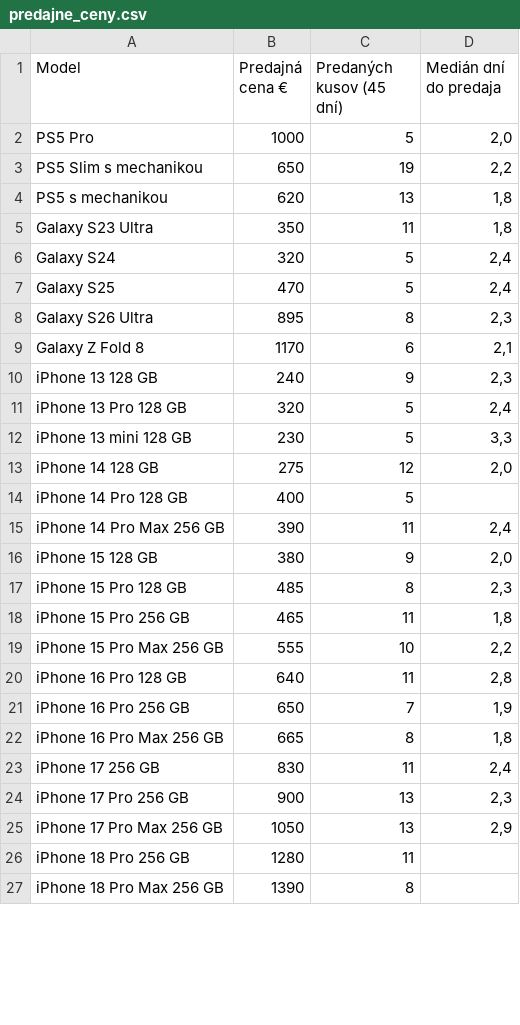
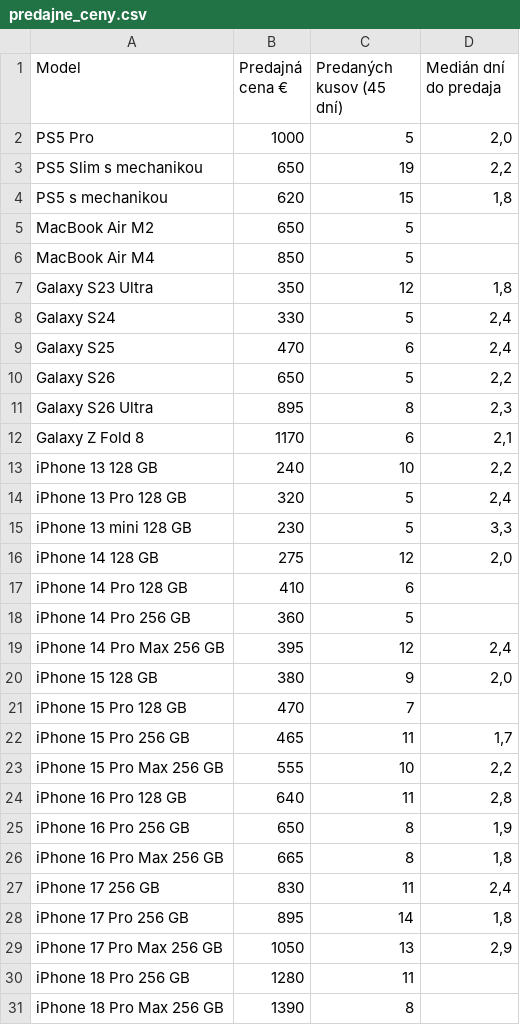
Before and after one commit to redblacck4-code/bazos-statistiky, a CSV file: data/predajne_ceny.csv, drawn as a sheet; only a part is shown; the diff covers the shown part only.

```diff
--- a/data/predajne_ceny.csv
+++ b/data/predajne_ceny.csv
@@ -3,9 +3,12 @@ PS5 Pro;1000;5;2,0
 PS5 Slim s mechanikou;650;19;2,2
-PS5 s mechanikou;620;13;1,8
-Galaxy S23 Ultra;350;11;1,8
-Galaxy S24;320;5;2,4
-Galaxy S25;470;5;2,4
+PS5 s mechanikou;620;15;1,8
+MacBook Air M2;650;5;
+MacBook Air M4;850;5;
+Galaxy S23 Ultra;350;12;1,8
+Galaxy S24;330;5;2,4
+Galaxy S25;470;6;2,4
+Galaxy S26;650;5;2,2
 Galaxy S26 Ultra;895;8;2,3
 Galaxy Z Fold 8;1170;6;2,1
-iPhone 13 128 GB;240;9;2,3
+iPhone 13 128 GB;240;10;2,2
 iPhone 13 Pro 128 GB;320;5;2,4
@@ -13,13 +16,14 @@ iPhone 13 mini 128 GB;230;5;3,3
 iPhone 14 128 GB;275;12;2,0
-iPhone 14 Pro 128 GB;400;5;
-iPhone 14 Pro Max 256 GB;390;11;2,4
+iPhone 14 Pro 128 GB;410;6;
+iPhone 14 Pro 256 GB;360;5;
+iPhone 14 Pro Max 256 GB;395;12;2,4
 iPhone 15 128 GB;380;9;2,0
-iPhone 15 Pro 128 GB;485;8;2,3
-iPhone 15 Pro 256 GB;465;11;1,8
+iPhone 15 Pro 128 GB;470;7;
+iPhone 15 Pro 256 GB;465;11;1,7
 iPhone 15 Pro Max 256 GB;555;10;2,2
 iPhone 16 Pro 128 GB;640;11;2,8
-iPhone 16 Pro 256 GB;650;7;1,9
+iPhone 16 Pro 256 GB;650;8;1,9
 iPhone 16 Pro Max 256 GB;665;8;1,8
 iPhone 17 256 GB;830;11;2,4
-iPhone 17 Pro 256 GB;900;13;2,3
+iPhone 17 Pro 256 GB;895;14;1,8
 iPhone 17 Pro Max 256 GB;1050;13;2,9
```
Also changed, not shown: 2 edited cells elsewhere in this file, data/inzeraty.csv, data/statistiky.csv, 3 other files.
